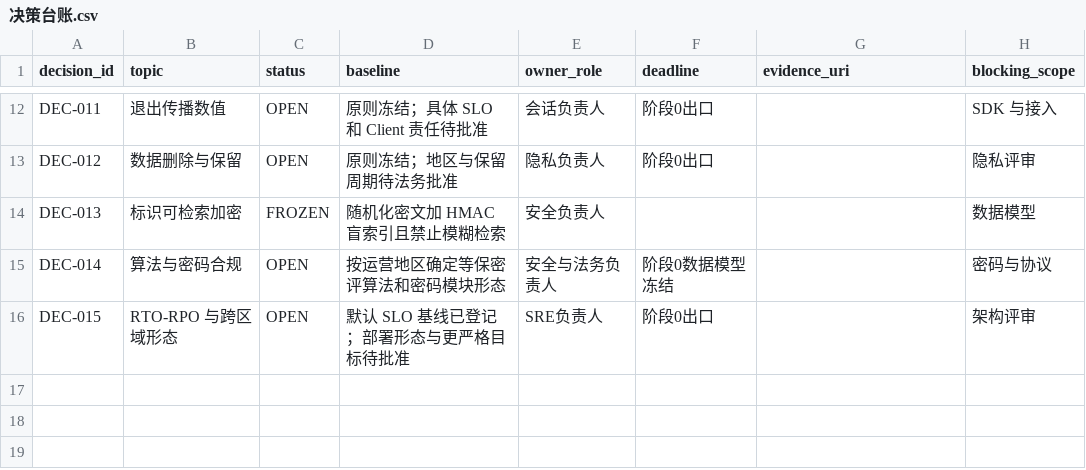
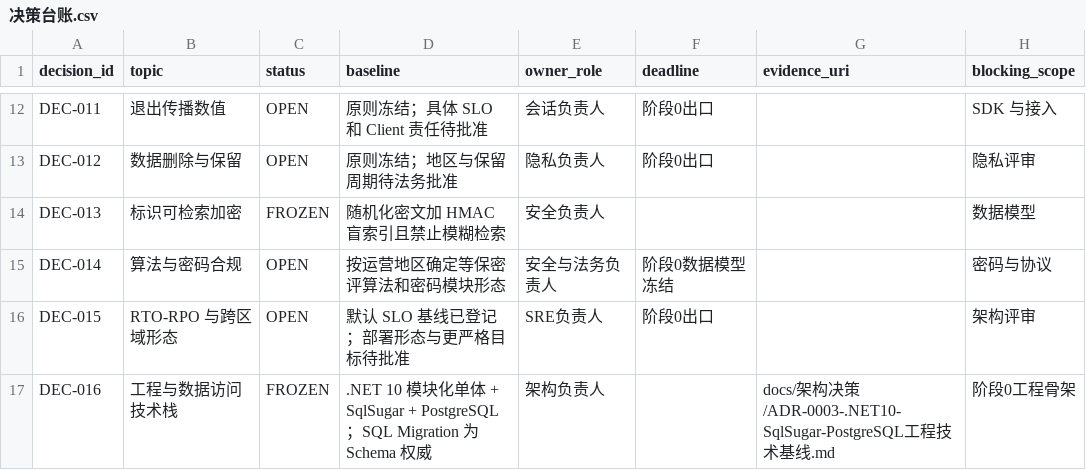
Before and after one commit to kyssion/k_user_center, a CSV file: docs/架构决策/决策台账.csv, drawn as a sheet; only a part is shown, gaps mark what is left out; the diff names each change by its address in the sheet, - before the commit and + after, or states it on an @@ line.

```diff
--- a/docs/架构决策/决策台账.csv
+++ b/docs/架构决策/决策台账.csv
+row 17: DEC-016 | 工程与数据访问技术栈 | FROZEN | .NET 10 模块化单体 + SqlSugar + PostgreSQL；SQL Migration 为 Schema 权威 | 架构负责人 |  | docs/架构决策/ADR-0003-.NET10-SqlSugar-PostgreSQL工程技术基线.md | 阶段0工程骨架
```
Also changed, not shown: 7 other files.
